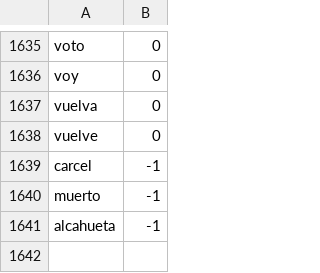
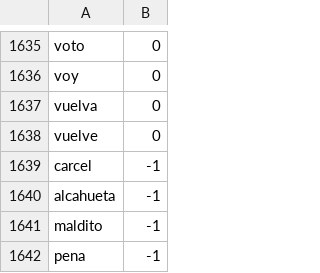
Before and after one commit to torresjeff/sentinel-analytics, a CSV file: sentiment-analysis/lexicons/politico.csv, drawn as a sheet; only a part is shown, gaps mark what is left out; removed rows and columns are numbered as before the commit, all else as after; the diff names each change by its address in the sheet, - before the commit and + after, or states it on an @@ line.

Commit message:
get comments from database and analyze sentiment

```diff
--- a/sentiment-analysis/lexicons/politico.csv
+++ b/sentiment-analysis/lexicons/politico.csv
-row 1640: muerto | -1
+row 1641: maldito | -1
+row 1642: pena | -1
```
Also changed, not shown: 1 other file.
